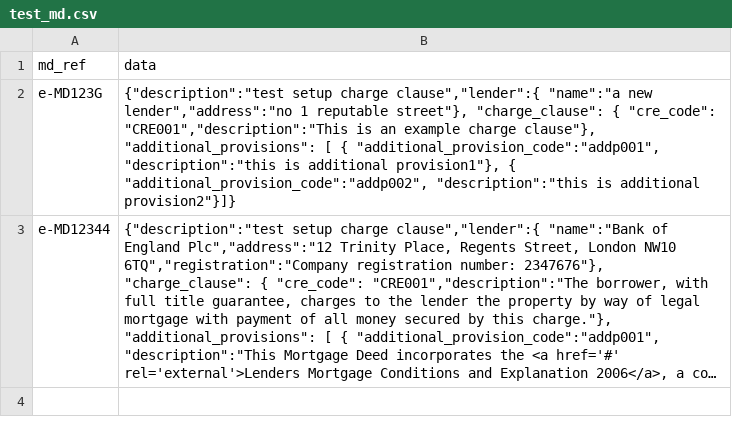
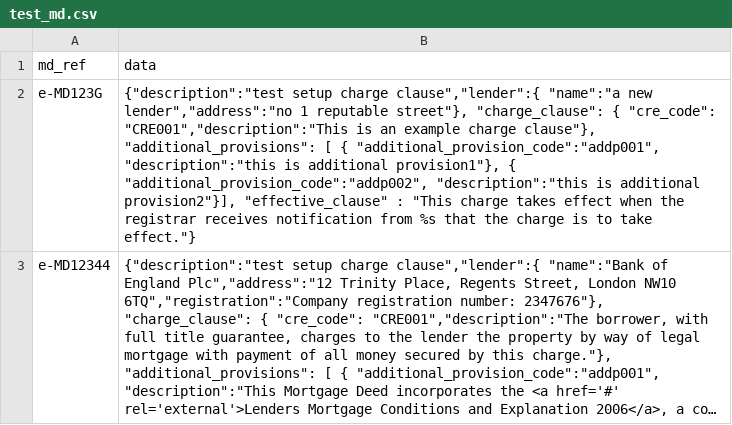
Before and after one commit to LandRegistry-Attic/deed-api, a CSV file: integration_tests/deed/test_md.csv, drawn as a sheet; long unchanged cells end in …; the diff names each change by its address in the sheet, - before the commit and + after, or states it on an @@ line.

Commit message:
added string wildcard to effective date

```diff
--- a/integration_tests/deed/test_md.csv
+++ b/integration_tests/deed/test_md.csv
-B2 (data): …is additional provision2"}]}
+B2 (data): …is additional provision2"}], "effective_clause" : "This charge takes effect when the registrar receives notification from %s that the charge is to take effect."}
```
